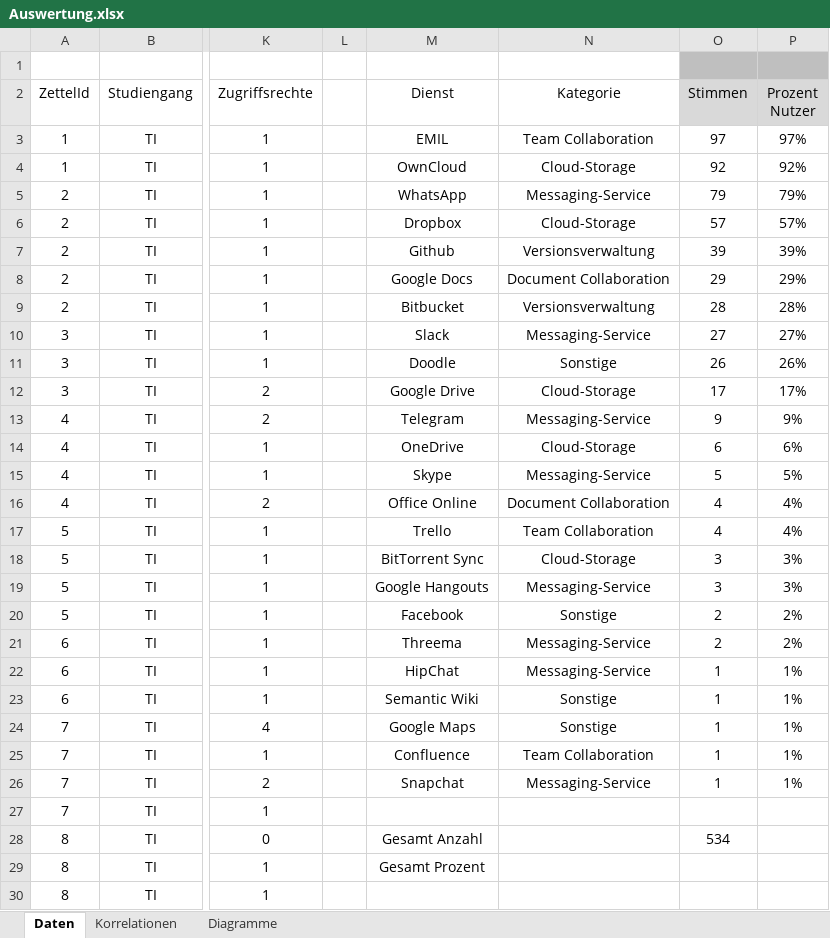
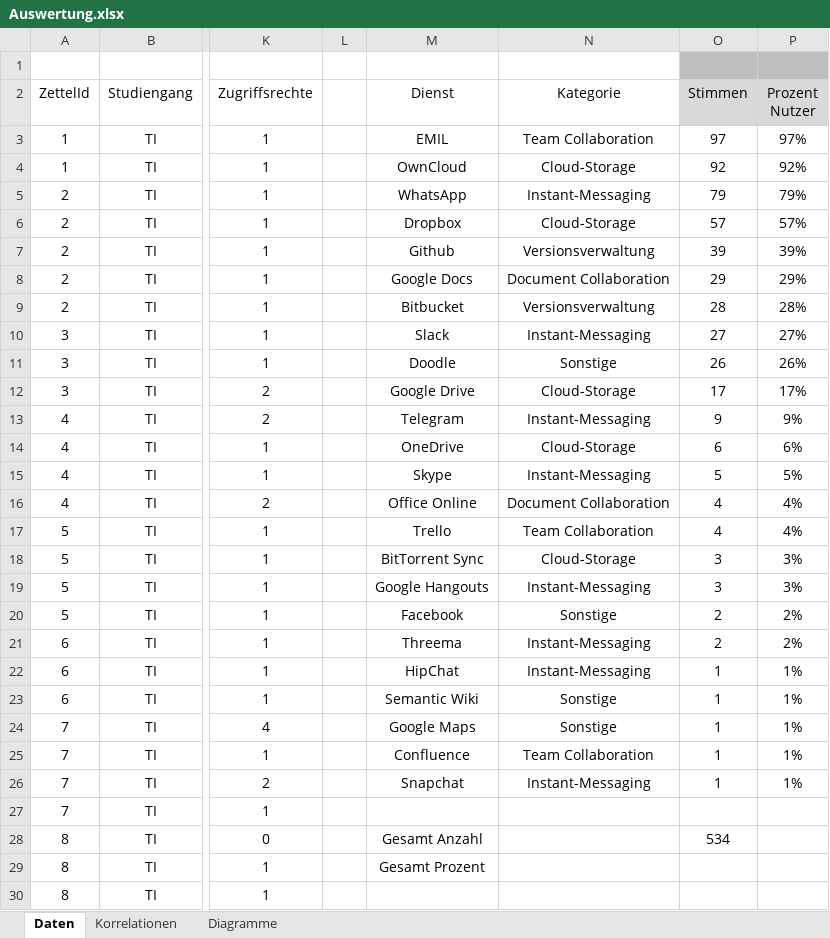
Before and after one commit to Transport-Protocol/SPF, an Excel workbook: Umfrage/Auswertung.xlsx, sheet Daten, drawn as a sheet; only a part is shown, gaps mark what is left out; values as stored, in another font and other column widths than the file's, no borders; charts and pictures and conditional formats not drawn; the diff covers the shown part only; the diff names each change by its address in the sheet, - before the commit and + after, or states it on an @@ line.

Commit message:
Umfrage Auswertung Dienstkategorien und Dienstaufteilung

```diff
--- a/Umfrage/Auswertung.xlsx (sheet Daten)
+++ b/Umfrage/Auswertung.xlsx (sheet Daten)
-N5 (Kategorie): Messaging-Service
+N5 (Kategorie): Instant-Messaging
-N10 (Kategorie): Messaging-Service
+N10 (Kategorie): Instant-Messaging
-N13 (Kategorie): Messaging-Service
+N13 (Kategorie): Instant-Messaging
-N15 (Kategorie): Messaging-Service
+N15 (Kategorie): Instant-Messaging
-N19 (Kategorie): Messaging-Service
+N19 (Kategorie): Instant-Messaging
-N21:N22 (Kategorie): Messaging-Service
+N21:N22 (Kategorie): Instant-Messaging
-N26 (Kategorie): Messaging-Service
+N26 (Kategorie): Instant-Messaging
```
Also changed, not shown: 1 edited cell elsewhere in this sheet, charts or pictures, 10 other files.
